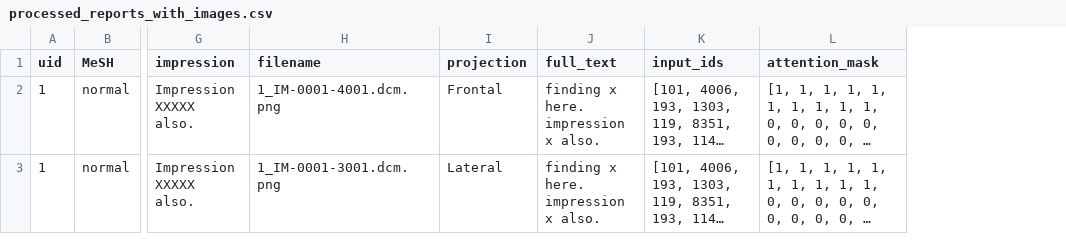
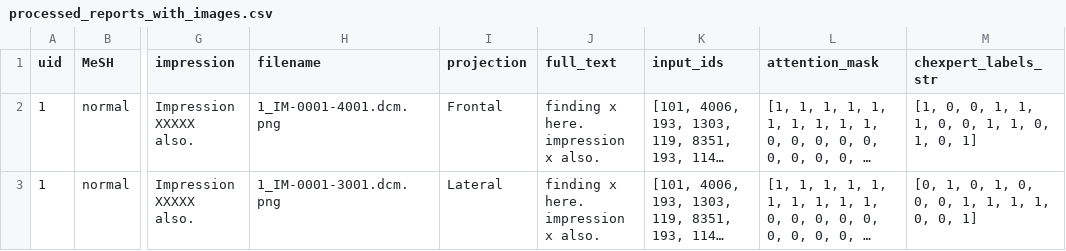
Before and after one commit to zaiedhussein1/report, a CSV file: data/processed_reports_with_images.csv, drawn as a sheet; only a part is shown, gaps mark what is left out; long unchanged cells end in …; the diff names each change by its address in the sheet, - before the commit and + after, or states it on an @@ line.

```diff
--- a/data/processed_reports_with_images.csv
+++ b/data/processed_reports_with_images.csv
+column M (chexpert_labels_str), rows 2-3: [1, 0, 0, 1, 1, 1, 0, 0, 1, 1, 0, 1, 0, 1] | [0, 1, 0, 1, 0, 0, 0, 1, 1, 1, 1, 0, 0, 1]
```
Also changed, not shown: 25 other files.
